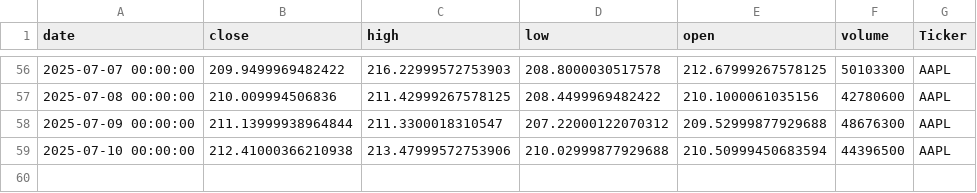
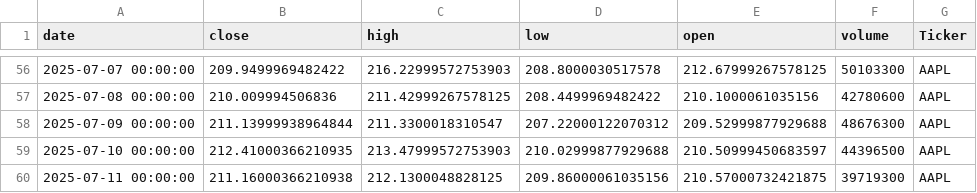
Before and after one commit to dhruvesh131199/testing_action_workflow, a CSV file: stock_data.csv, drawn as a sheet; only a part is shown, gaps mark what is left out.

```diff
--- a/stock_data.csv
+++ b/stock_data.csv
@@ -58,2 +58,3 @@ date,close,high,low,open,volume,Ticker
 2025-07-09 00:00:00,211.13999938964844,211.3300018310547,207.22000122070312,209.52999877929688,48676300,AAPL
-2025-07-10 00:00:00,212.41000366210938,213.47999572753906,210.02999877929688,210.50999450683594,44396500,AAPL
+2025-07-10 00:00:00,212.41000366210935,213.47999572753903,210.02999877929688,210.50999450683597,44396500,AAPL
+2025-07-11 00:00:00,211.16000366210938,212.1300048828125,209.86000061035156,210.57000732421875,39719300,AAPL
```
Also changed, not shown: 1 other file.
